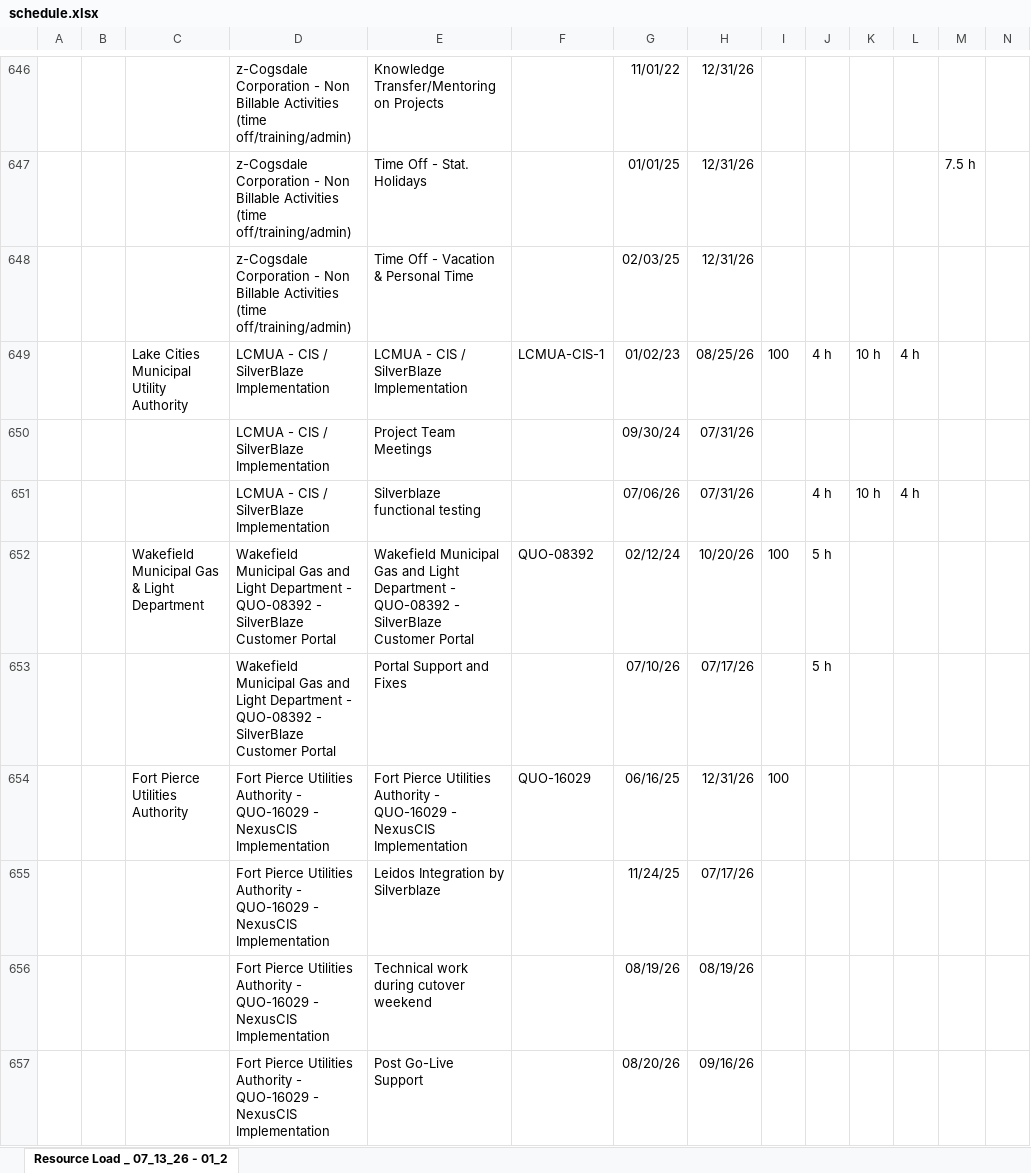
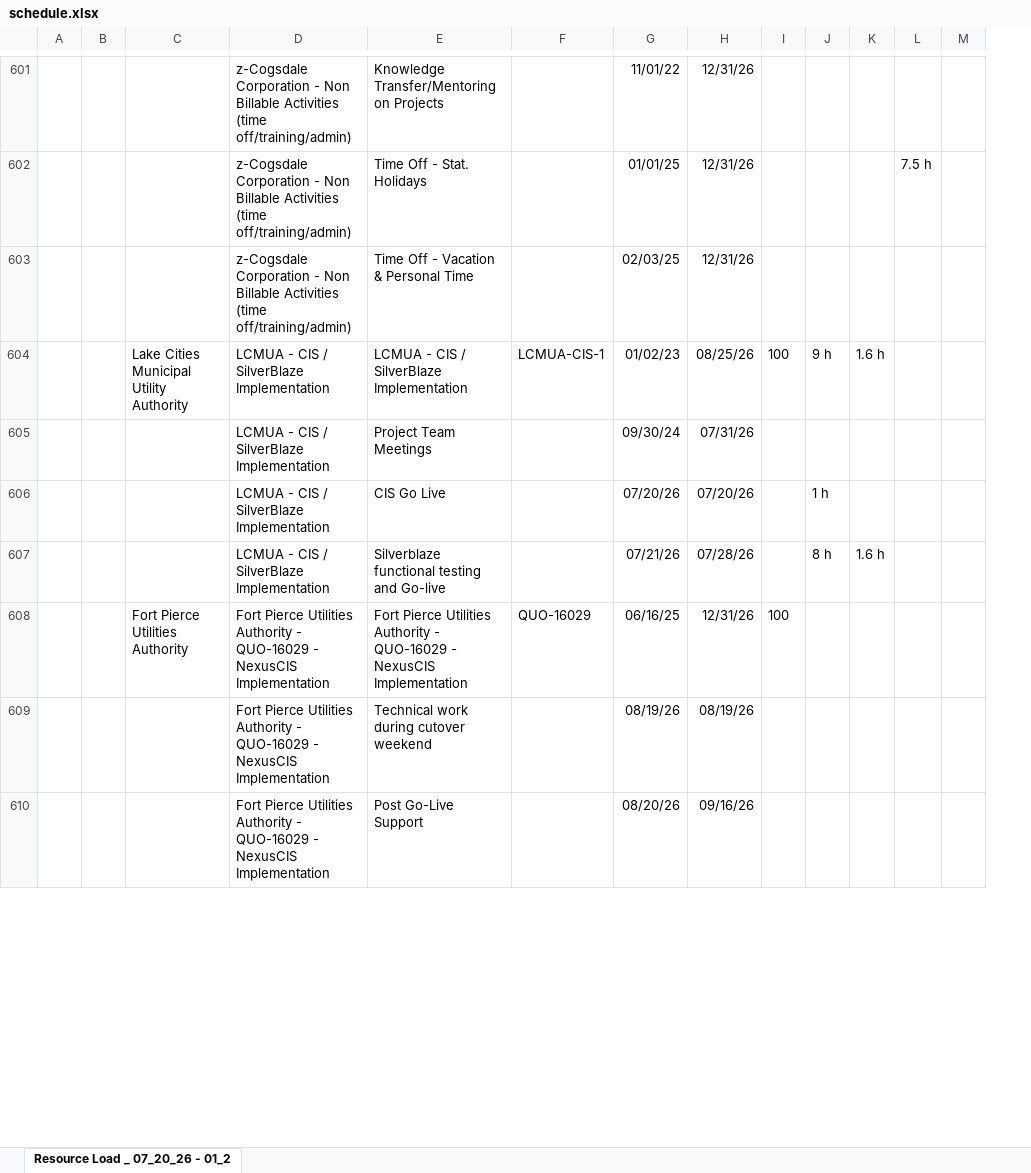
Before and after one commit to PMO-Cogsdale/ResourceSchedule, an Excel workbook: schedule.xlsx, sheet Resource Load _ 07_20_26 - 01_2, drawn as a sheet; only a part is shown, gaps mark what is left out; values as stored, in another font and other column widths than the file's, no borders; charts and pictures not drawn; removed rows and columns are numbered as before the commit, all else as after; rows hold the shown columns only; the diff covers the shown part only; the diff names each change by its address in the sheet, - before the commit and + after, or states it on an @@ line.

```diff
--- a/schedule.xlsx (sheet Resource Load _ 07_20_26 - 01_2)
+++ b/schedule.xlsx (sheet Resource Load _ 07_20_26 - 01_2)
-sheet tab: Resource Load _ 07_13_26 - 01_2
+sheet tab: Resource Load _ 07_20_26 - 01_2
-column J, row 649: 4 h
-J604: 10 h
+J604: 9 h
-K604: 4 h
+K604: 1.6 h
-row 651:  |  |  | LCMUA - CIS / SilverBlaze Implementation | Silverblaze functional testing |  | 07/06/26 | 07/31/26 |  | 4 h | 10 h | 4 h
-row 652:  |  | Wakefield Municipal Gas & Light Department | Wakefield Municipal Gas and Light Department - QUO-08392 - SilverBlaze Customer Portal | Wakefield Municipal Gas and Light Department - QUO-08392 - SilverBlaze Customer Portal | QUO-08392 | 02/12/24 | 10/20/26 | 100 | 5 h
-row 653:  |  |  | Wakefield Municipal Gas and Light Department - QUO-08392 - SilverBlaze Customer Portal | Portal Support and Fixes |  | 07/10/26 | 07/17/26 |  | 5 h
+row 606:  |  |  | LCMUA - CIS / SilverBlaze Implementation | CIS Go Live |  | 07/20/26 | 07/20/26 |  | 1 h
+row 607:  |  |  | LCMUA - CIS / SilverBlaze Implementation | Silverblaze functional testing and Go-live |  | 07/21/26 | 07/28/26 |  | 8 h | 1.6 h
-row 655:  |  |  | Fort Pierce Utilities Authority - QUO-16029 - NexusCIS Implementation | Leidos Integration by Silverblaze |  | 11/24/25 | 07/17/26
```
Also changed, not shown: 58 added rows, 115 removed rows, 13 moved rows, 225 edited cells and cell formats elsewhere in this sheet.
